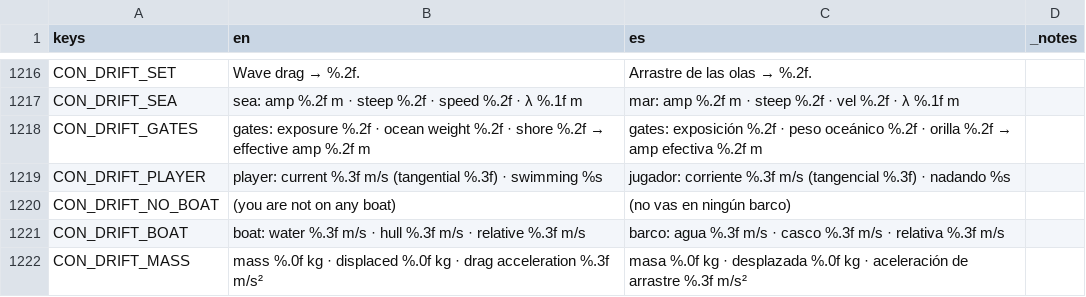
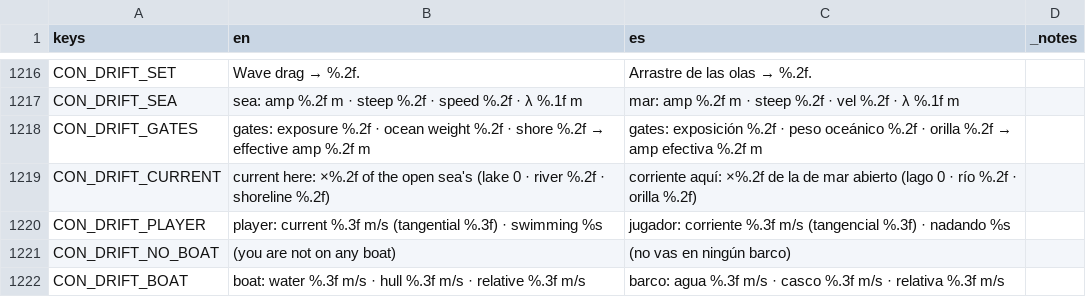
Before and after one commit to DuneD87/landnam, a CSV file: localization/translations.csv, drawn as a sheet; only a part is shown, gaps mark what is left out; the shorter side is filled out with more unchanged rows.

```diff
--- a/localization/translations.csv
+++ b/localization/translations.csv
@@ -1218,2 +1218,3 @@ CON_DRIFT_SEA,sea: amp %.2f m · steep %.2f · speed %.2f · λ %.1f m,mar: amp
 CON_DRIFT_GATES,gates: exposure %.2f · ocean weight %.2f · shore %.2f → effective amp %.2f m,gates: exposición %.2f · peso oceánico %.2f · orilla %.2f → amp efectiva %.2f m,
+CON_DRIFT_CURRENT,current here: ×%.2f of the open sea's (lake 0 · river %.2f · shoreline %.2f),corriente aquí: ×%.2f de la de mar abierto (lago 0 · río %.2f · orilla %.2f),
 CON_DRIFT_PLAYER,player: current %.3f m/s (tangential %.3f) · swimming %s,jugador: corriente %.3f m/s (tangencial %.3f) · nadando %s,
```
Also changed, not shown: 6 other files.
